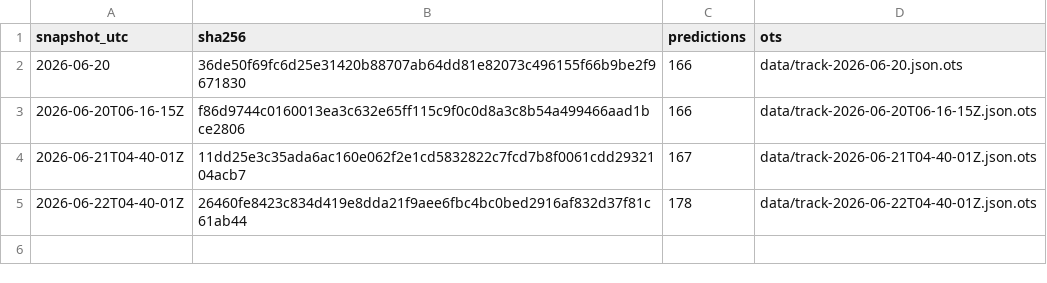
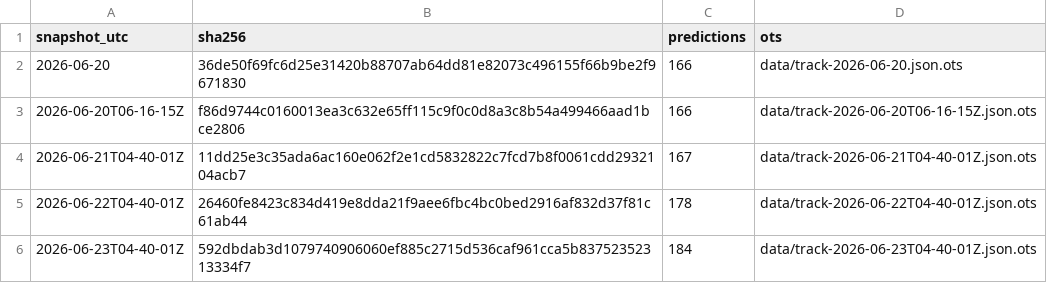
Before and after one commit to tipsaudit/track-record-public, a CSV file: manifest.csv, drawn as a sheet; the diff names each change by its address in the sheet, - before the commit and + after, or states it on an @@ line.

Commit message:
track record snapshot 2026-06-23T04-40-01Z · 184 predictions · sha256 592dbdab3d10

```diff
--- a/manifest.csv
+++ b/manifest.csv
+row 6: 2026-06-23T04-40-01Z | 592dbdab3d1079740906060ef885c2715d536caf961cca5b83752352313334f7 | 184 | data/track-2026-06-23T04-40-01Z.json.ots
```
Also changed, not shown: 2 other files.
